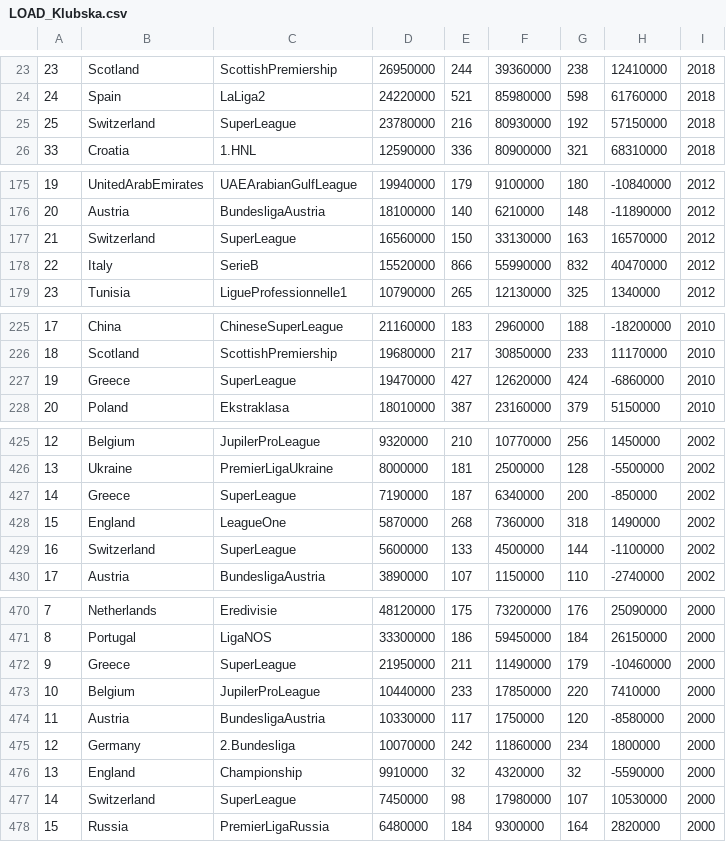
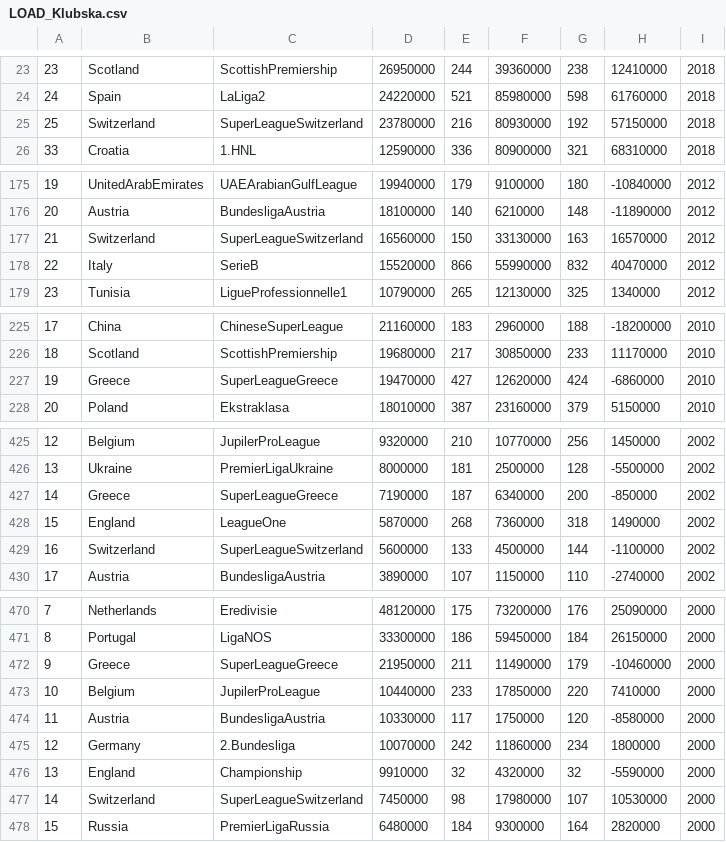
Before and after one commit to Kpavicic00/Football-Evolution, a CSV file: Datas/LOAD_Klubska.csv, drawn as a sheet; only a part is shown, gaps mark what is left out; the diff covers the shown part only.

```diff
--- a/Datas/LOAD_Klubska.csv
+++ b/Datas/LOAD_Klubska.csv
@@ -24,3 +24,3 @@
 24,Spain,LaLiga2,24220000,521,85980000,598,61760000,2018
-25,Switzerland,SuperLeague,23780000,216,80930000,192,57150000,2018
+25,Switzerland,SuperLeagueSwitzerland,23780000,216,80930000,192,57150000,2018
 33,Croatia,1.HNL,12590000,336,80900000,321,68310000,2018
@@ -176,3 +176,3 @@
 20,Austria,BundesligaAustria,18100000,140,6210000,148,-11890000,2012
-21,Switzerland,SuperLeague,16560000,150,33130000,163,16570000,2012
+21,Switzerland,SuperLeagueSwitzerland,16560000,150,33130000,163,16570000,2012
 22,Italy,SerieB,15520000,866,55990000,832,40470000,2012
@@ -226,3 +226,3 @@
 18,Scotland,ScottishPremiership,19680000,217,30850000,233,11170000,2010
-19,Greece,SuperLeague,19470000,427,12620000,424,-6860000,2010
+19,Greece,SuperLeagueGreece,19470000,427,12620000,424,-6860000,2010
 20,Poland,Ekstraklasa,18010000,387,23160000,379,5150000,2010
@@ -426,5 +426,5 @@
 13,Ukraine,PremierLigaUkraine,8000000,181,2500000,128,-5500000,2002
-14,Greece,SuperLeague,7190000,187,6340000,200,-850000,2002
+14,Greece,SuperLeagueGreece,7190000,187,6340000,200,-850000,2002
 15,England,LeagueOne,5870000,268,7360000,318,1490000,2002
-16,Switzerland,SuperLeague,5600000,133,4500000,144,-1100000,2002
+16,Switzerland,SuperLeagueSwitzerland,5600000,133,4500000,144,-1100000,2002
 17,Austria,BundesligaAustria,3890000,107,1150000,110,-2740000,2002
@@ -471,3 +471,3 @@
 8,Portugal,LigaNOS,33300000,186,59450000,184,26150000,2000
-9,Greece,SuperLeague,21950000,211,11490000,179,-10460000,2000
+9,Greece,SuperLeagueGreece,21950000,211,11490000,179,-10460000,2000
 10,Belgium,JupilerProLeague,10440000,233,17850000,220,7410000,2000
@@ -476,3 +476,3 @@
 13,England,Championship,9910000,32,4320000,32,-5590000,2000
-14,Switzerland,SuperLeague,7450000,98,17980000,107,10530000,2000
+14,Switzerland,SuperLeagueSwitzerland,7450000,98,17980000,107,10530000,2000
 15,Russia,PremierLigaRussia,6480000,184,9300000,164,2820000,2000
```
Also changed, not shown: 27 edited cells elsewhere in this file, 7 other files.
